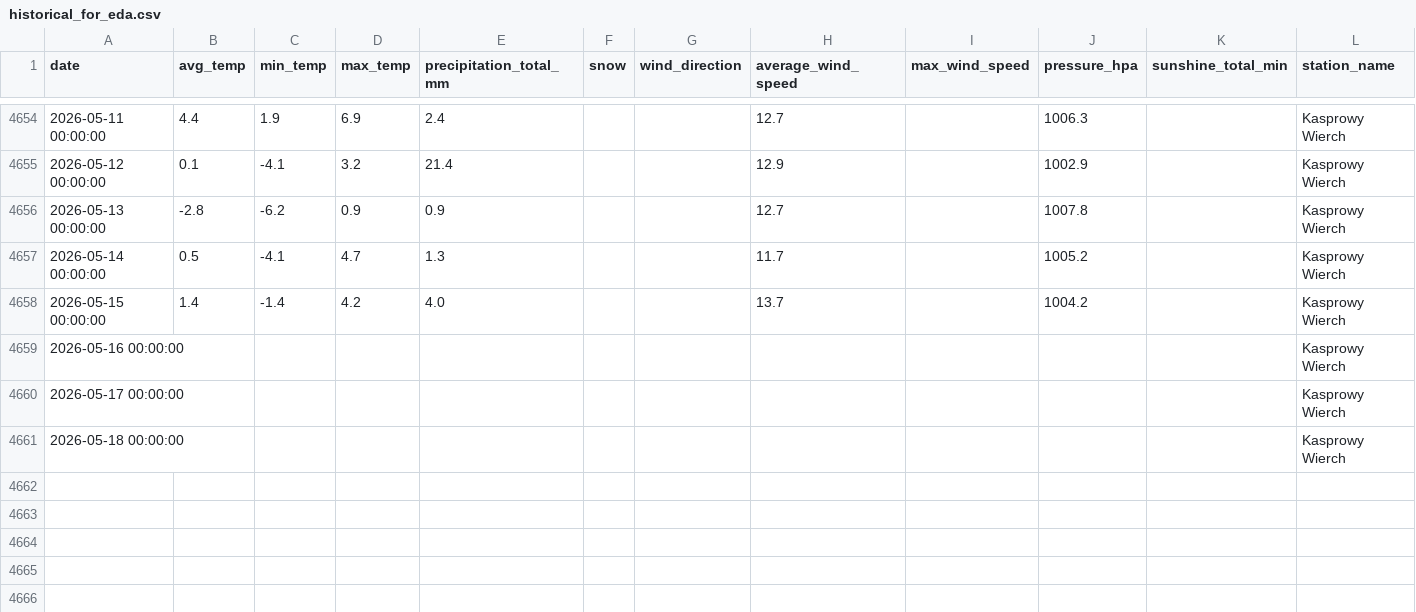
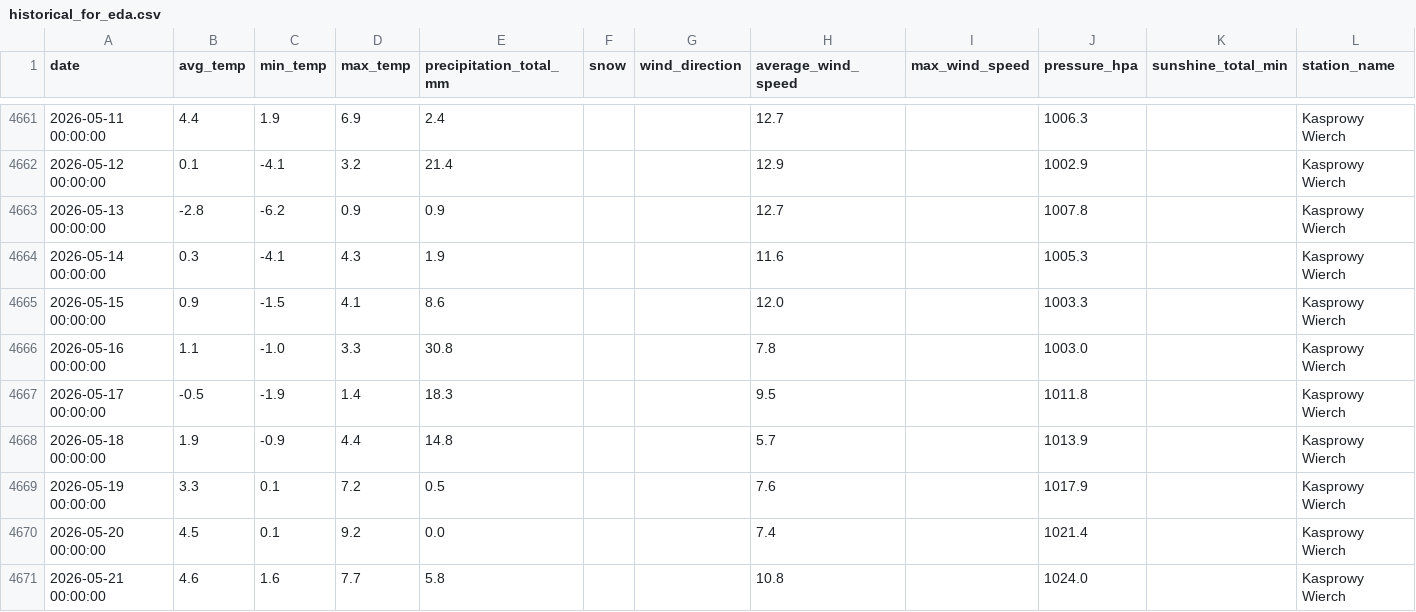
Before and after one commit to masubotic/projekt_podsumowujacy_pogoda_tatry, a CSV file: data/historical_for_eda.csv, drawn as a sheet; only a part is shown, gaps mark what is left out; the diff covers the shown part only.

```diff
--- a/data/historical_for_eda.csv
+++ b/data/historical_for_eda.csv
@@ -4656,6 +4663,9 @@ date,avg_temp,min_temp,max_temp,precipitation_total_mm,snow,wind_direction,avera
 2026-05-13 00:00:00,-2.8,-6.2,0.9,0.9,,,12.7,,1007.8,,Kasprowy Wierch
-2026-05-14 00:00:00,0.5,-4.1,4.7,1.3,,,11.7,,1005.2,,Kasprowy Wierch
-2026-05-15 00:00:00,1.4,-1.4,4.2,4.0,,,13.7,,1004.2,,Kasprowy Wierch
-2026-05-16 00:00:00,,,,,,,,,,,Kasprowy Wierch
-2026-05-17 00:00:00,,,,,,,,,,,Kasprowy Wierch
-2026-05-18 00:00:00,,,,,,,,,,,Kasprowy Wierch
+2026-05-14 00:00:00,0.3,-4.1,4.3,1.9,,,11.6,,1005.3,,Kasprowy Wierch
+2026-05-15 00:00:00,0.9,-1.5,4.1,8.6,,,12.0,,1003.3,,Kasprowy Wierch
+2026-05-16 00:00:00,1.1,-1.0,3.3,30.8,,,7.8,,1003.0,,Kasprowy Wierch
+2026-05-17 00:00:00,-0.5,-1.9,1.4,18.3,,,9.5,,1011.8,,Kasprowy Wierch
+2026-05-18 00:00:00,1.9,-0.9,4.4,14.8,,,5.7,,1013.9,,Kasprowy Wierch
+2026-05-19 00:00:00,3.3,0.1,7.2,0.5,,,7.6,,1017.9,,Kasprowy Wierch
+2026-05-20 00:00:00,4.5,0.1,9.2,0.0,,,7.4,,1021.4,,Kasprowy Wierch
+2026-05-21 00:00:00,4.6,1.6,7.7,5.8,,,10.8,,1024.0,,Kasprowy Wierch
```
Also changed, not shown: 11 added rows and 33 edited cells elsewhere in this file, 2 other files.
